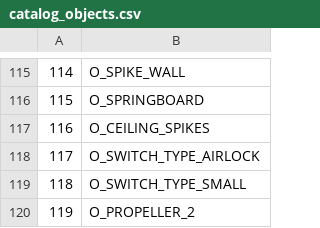
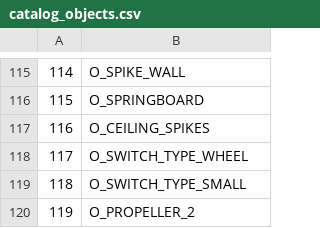
Before and after one commit to LostArtefacts/TRX, a CSV file: data/tr3/ship/cfg/catalog_objects.csv, drawn as a sheet; only a part is shown, gaps mark what is left out.

Commit message:
objects/switch: implement wheel switch
This implements TR3's wheel switches, which differ from TR2's airlocks
in that they act more like regular switches, so being usable more
than once. The only similarity is that they share the same Lara
extra animation.

```diff
--- a/data/tr3/ship/cfg/catalog_objects.csv
+++ b/data/tr3/ship/cfg/catalog_objects.csv
@@ -117,3 +117,3 @@
 116, O_CEILING_SPIKES
-117, O_SWITCH_TYPE_AIRLOCK
+117, O_SWITCH_TYPE_WHEEL
 118, O_SWITCH_TYPE_SMALL
```
Also changed, not shown: 13 other files.
